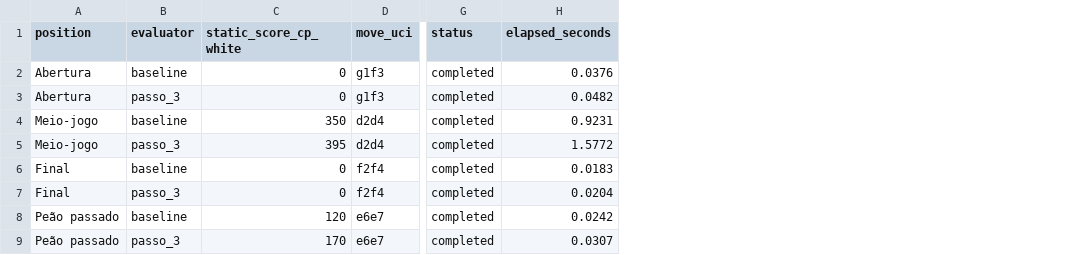
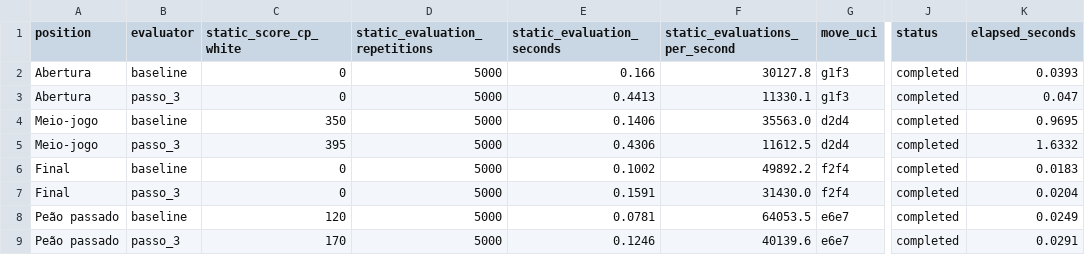
Before and after one commit to Ik7Mt0s/Chess-Challenge, a CSV file: benchmarks/evaluation_benchmark.csv, drawn as a sheet; only a part is shown, gaps mark what is left out; addresses are those after the commit; the diff names each change by its address in the sheet, - before the commit and + after, or states it on an @@ line.

```diff
--- a/benchmarks/evaluation_benchmark.csv
+++ b/benchmarks/evaluation_benchmark.csv
+column D (static_evaluation_repetitions), rows 2-9: all 5000
+column E (static_evaluation_seconds), rows 2-9: 0.166 | 0.4413 | 0.1406 | 0.4306 | 0.1002 | 0.1591 | 0.0781 | 0.1246
+column F (static_evaluations_per_second), rows 2-9: 30127.8 | 11330.1 | 35563.0 | 11612.5 | 49892.2 | 31430.0 | 64053.5 | 40139.6
-K2 (elapsed_seconds): 0.0376
+K2 (elapsed_seconds): 0.0393
-K3 (elapsed_seconds): 0.0482
+K3 (elapsed_seconds): 0.047
-K4 (elapsed_seconds): 0.9231
+K4 (elapsed_seconds): 0.9695
-K5 (elapsed_seconds): 1.5772
+K5 (elapsed_seconds): 1.6332
-K8 (elapsed_seconds): 0.0242
+K8 (elapsed_seconds): 0.0249
-K9 (elapsed_seconds): 0.0307
+K9 (elapsed_seconds): 0.0291
```
Also changed, not shown: 1 other file.
